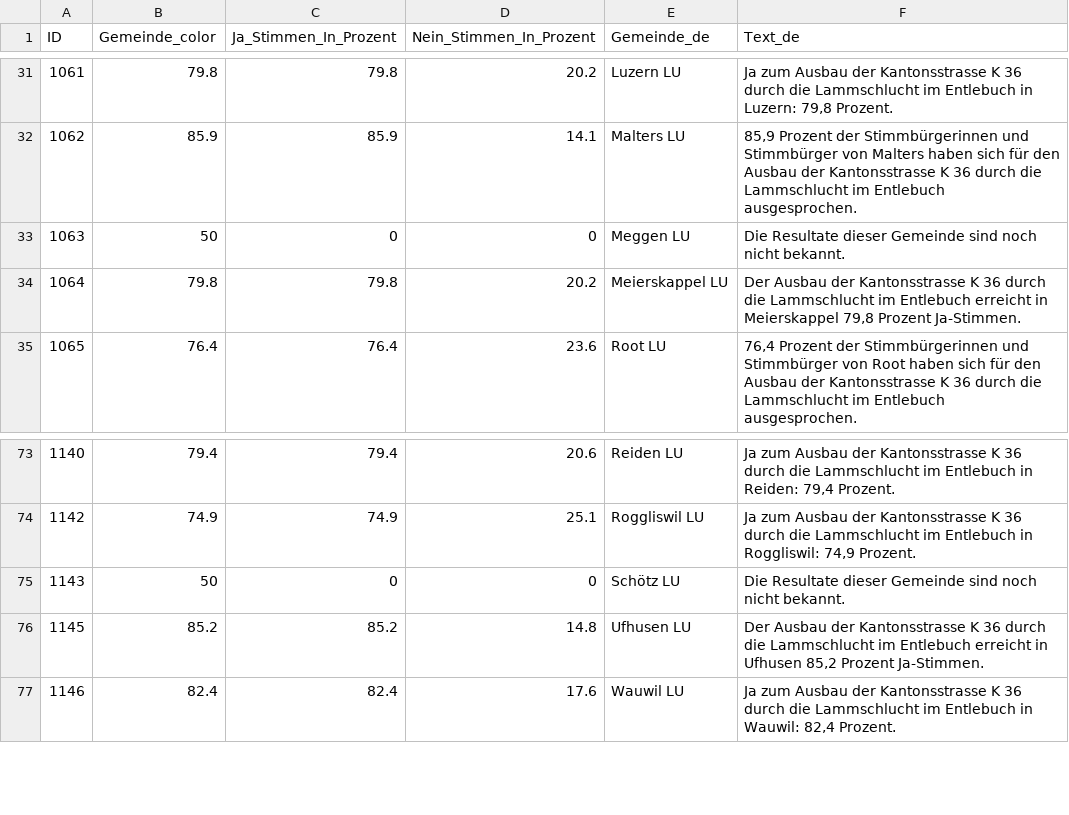
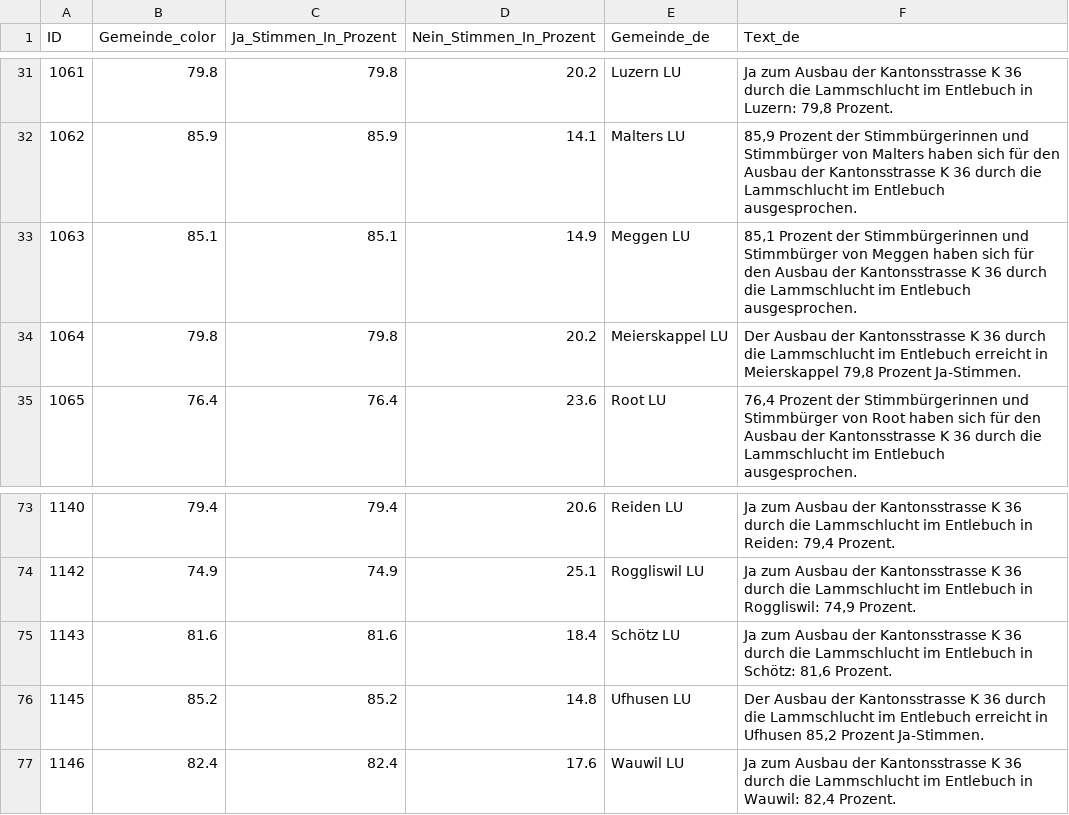
Before and after one commit to awp-finanznachrichten/lena_maerz2026, a CSV file: Output_Cantons/LU_Lammschlucht_dw_de.csv, drawn as a sheet; only a part is shown, gaps mark what is left out.

```diff
--- a/Output_Cantons/LU_Lammschlucht_dw_de.csv
+++ b/Output_Cantons/LU_Lammschlucht_dw_de.csv
@@ -32,3 +32,3 @@
 1062,85.9,85.9,14.1,"Malters LU","85,9 Prozent der Stimmbürgerinnen und Stimmbürger von Malters haben sich für den Ausbau der Kantonsstrasse K 36 durch die Lammschlucht im Entlebuch ausgesprochen."
-1063,50,0,0,"Meggen LU","Die Resultate dieser Gemeinde sind noch nicht bekannt."
+1063,85.1,85.1,14.9,"Meggen LU","85,1 Prozent der Stimmbürgerinnen und Stimmbürger von Meggen haben sich für den Ausbau der Kantonsstrasse K 36 durch die Lammschlucht im Entlebuch ausgesprochen."
 1064,79.8,79.8,20.2,"Meierskappel LU","Der Ausbau der Kantonsstrasse K 36 durch die Lammschlucht im Entlebuch erreicht in Meierskappel 79,8 Prozent Ja-Stimmen."
@@ -74,3 +74,3 @@
 1142,74.9,74.9,25.1,"Roggliswil LU","Ja zum Ausbau der Kantonsstrasse K 36 durch die Lammschlucht im Entlebuch in Roggliswil: 74,9 Prozent."
-1143,50,0,0,"Schötz LU","Die Resultate dieser Gemeinde sind noch nicht bekannt."
+1143,81.6,81.6,18.4,"Schötz LU","Ja zum Ausbau der Kantonsstrasse K 36 durch die Lammschlucht im Entlebuch in Schötz: 81,6 Prozent."
 1145,85.2,85.2,14.8,"Ufhusen LU","Der Ausbau der Kantonsstrasse K 36 durch die Lammschlucht im Entlebuch erreicht in Ufhusen 85,2 Prozent Ja-Stimmen."
```
Also changed, not shown: Output_Cantons/LU_Lammschlucht_dw_fr.csv, Output_Cantons/LU_Lammschlucht_dw_it.csv, 4 other files.
